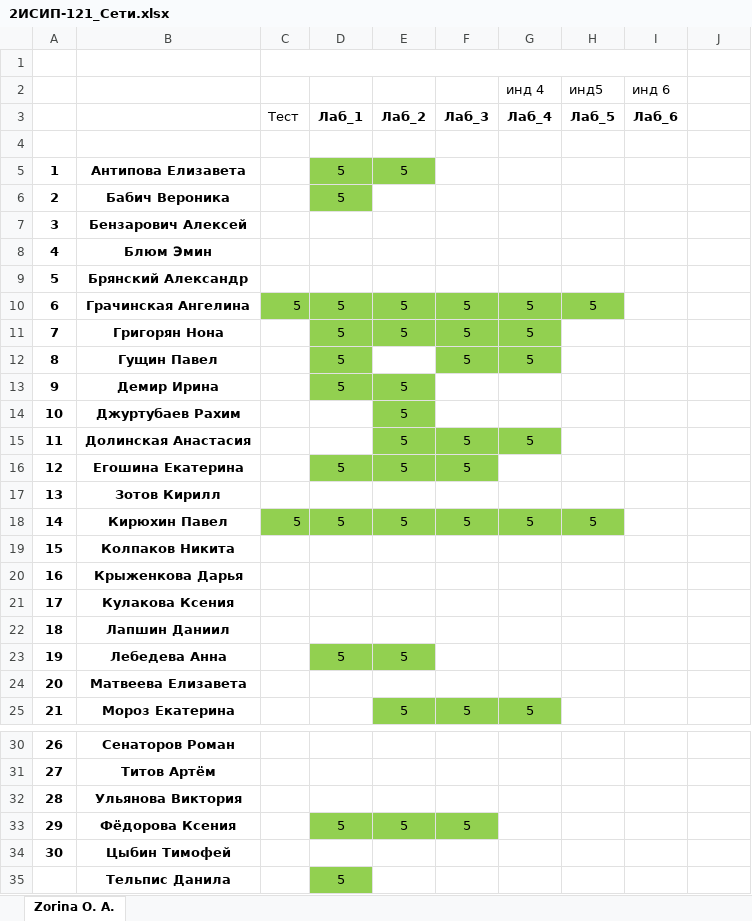
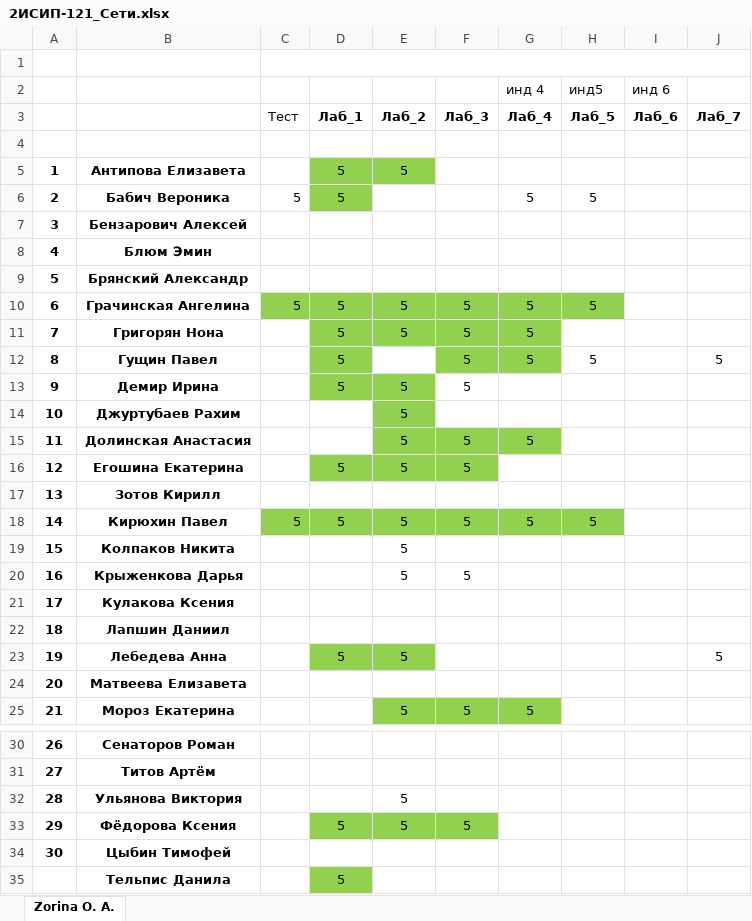
Before and after one commit to IvanSibirevV2/KipFin_Lab_2023_v0_Git0, an Excel workbook: 2ИСИП-121/2ИСИП-121_Сети.xlsx, sheet Zorina O. A., drawn as a sheet; only a part is shown, gaps mark what is left out; values as stored, in another font and other column widths than the file's, no borders; the diff names each change by its address in the sheet, - before the commit and + after, or states it on an @@ line.

```diff
--- a/2ИСИП-121/2ИСИП-121_Сети.xlsx (sheet Zorina O. A.)
+++ b/2ИСИП-121/2ИСИП-121_Сети.xlsx (sheet Zorina O. A.)
-C1:I1 merged
+C1:J1 merged
-J3: (empty)
+J3: Лаб_7
-C6: (empty)
+C6: 5
-G6 (инд 4): (empty)
+G6 (инд 4): 5
-H6 (инд5): (empty)
+H6 (инд5): 5
-H12 (инд5): (empty)
+H12 (инд5): 5
-J12: (empty)
+J12: 5
-F13: (empty)
+F13: 5
-E19:E20: (empty)
+E19:E20: 5
-F20: (empty)
+F20: 5
-J23: (empty)
+J23: 5
-E32: (empty)
+E32: 5
```
Also changed, not shown: 13 other files.
